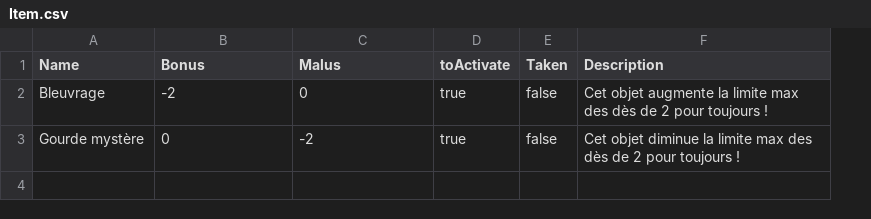
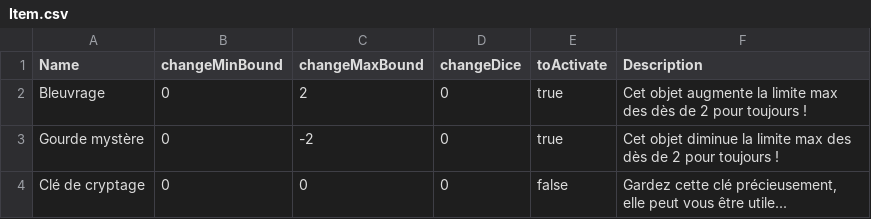
Before and after one commit to ElieBoury/TheLastDefender, a CSV file: out/production/ProjetProg/Sauvegarde/Default/Item.csv, drawn as a sheet; removed rows and columns are numbered as before the commit, all else as after; the diff names each change by its address in the sheet, - before the commit and + after, or states it on an @@ line.

Commit message:
retrait taken

```diff
--- a/out/production/ProjetProg/Sauvegarde/Default/Item.csv
+++ b/out/production/ProjetProg/Sauvegarde/Default/Item.csv
+column D (changeDice), rows 2-3: 0 | 0
-column E (Taken), rows 2-3: false | false
-B1: Bonus
+B1: changeMinBound
-C1: Malus
+C1: changeMaxBound
-B2 (changeMinBound): -2
+B2 (changeMinBound): 0
-C2 (changeMaxBound): 0
+C2 (changeMaxBound): 2
+row 4: Clé de cryptage | 0 | 0 | 0 | false | Gardez cette clé précieusement, elle peut vous être utile...
```
Also changed, not shown: out/production/ProjetProg/Sauvegarde/Item.csv, src/Sauvegarde/Default/Item.csv, 16 other files.
